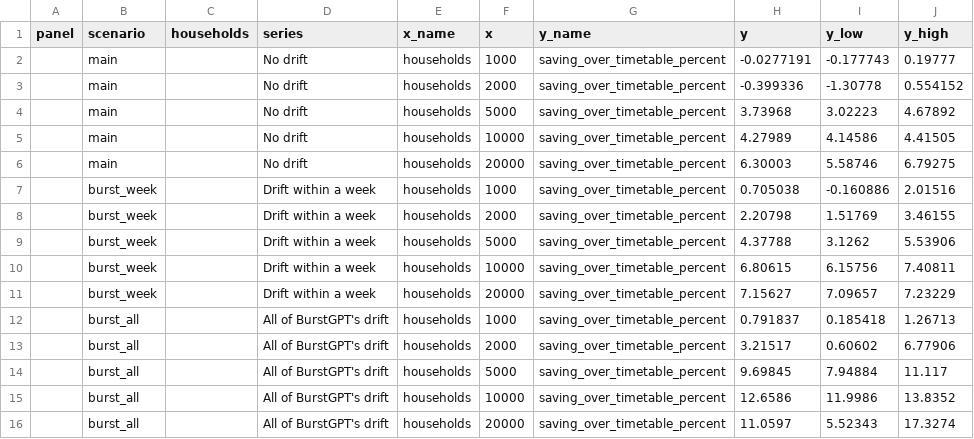
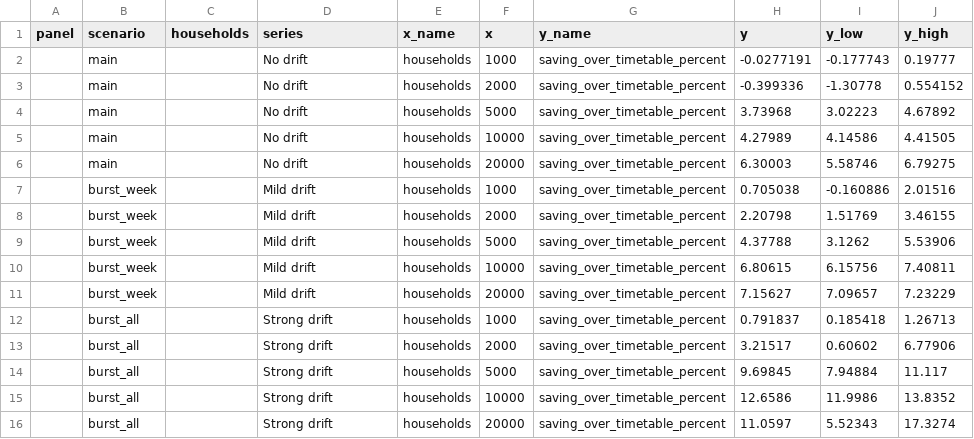
Before and after one commit to diegohommer/tcc-offloading-ai-edge, a CSV file: implementation/results/study/figures/data/broadcast_over_timetable.csv, drawn as a sheet.

```diff
--- a/implementation/results/study/figures/data/broadcast_over_timetable.csv
+++ b/implementation/results/study/figures/data/broadcast_over_timetable.csv
@@ -6,11 +6,11 @@ panel,scenario,households,series,x_name,x,y_name,y,y_low,y_high
 ,main,,No drift,households,20000,saving_over_timetable_percent,6.30003,5.58746,6.79275
-,burst_week,,Drift within a week,households,1000,saving_over_timetable_percent,0.705038,-0.160886,2.01516
-,burst_week,,Drift within a week,households,2000,saving_over_timetable_percent,2.20798,1.51769,3.46155
-,burst_week,,Drift within a week,households,5000,saving_over_timetable_percent,4.37788,3.1262,5.53906
-,burst_week,,Drift within a week,households,10000,saving_over_timetable_percent,6.80615,6.15756,7.40811
-,burst_week,,Drift within a week,households,20000,saving_over_timetable_percent,7.15627,7.09657,7.23229
-,burst_all,,All of BurstGPT's drift,households,1000,saving_over_timetable_percent,0.791837,0.185418,1.26713
-,burst_all,,All of BurstGPT's drift,households,2000,saving_over_timetable_percent,3.21517,0.60602,6.77906
-,burst_all,,All of BurstGPT's drift,households,5000,saving_over_timetable_percent,9.69845,7.94884,11.117
-,burst_all,,All of BurstGPT's drift,households,10000,saving_over_timetable_percent,12.6586,11.9986,13.8352
-,burst_all,,All of BurstGPT's drift,households,20000,saving_over_timetable_percent,11.0597,5.52343,17.3274
+,burst_week,,Mild drift,households,1000,saving_over_timetable_percent,0.705038,-0.160886,2.01516
+,burst_week,,Mild drift,households,2000,saving_over_timetable_percent,2.20798,1.51769,3.46155
+,burst_week,,Mild drift,households,5000,saving_over_timetable_percent,4.37788,3.1262,5.53906
+,burst_week,,Mild drift,households,10000,saving_over_timetable_percent,6.80615,6.15756,7.40811
+,burst_week,,Mild drift,households,20000,saving_over_timetable_percent,7.15627,7.09657,7.23229
+,burst_all,,Strong drift,households,1000,saving_over_timetable_percent,0.791837,0.185418,1.26713
+,burst_all,,Strong drift,households,2000,saving_over_timetable_percent,3.21517,0.60602,6.77906
+,burst_all,,Strong drift,households,5000,saving_over_timetable_percent,9.69845,7.94884,11.117
+,burst_all,,Strong drift,households,10000,saving_over_timetable_percent,12.6586,11.9986,13.8352
+,burst_all,,Strong drift,households,20000,saving_over_timetable_percent,11.0597,5.52343,17.3274
```
Also changed, not shown: implementation/results/study/figures/data/drift.csv, implementation/results/study/figures/data/traffic_week.csv, 15 other files.
